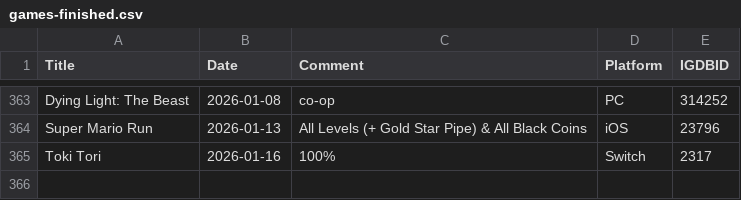
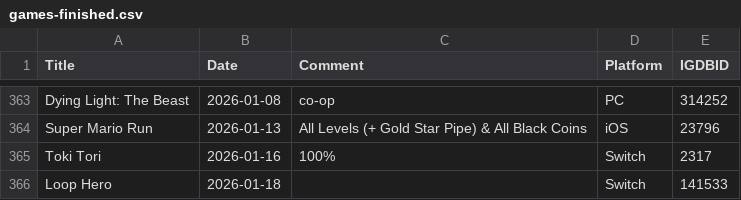
Before and after one commit to plantan/plantanplays-preact, a CSV file: assets/games-finished.csv, drawn as a sheet; only a part is shown, gaps mark what is left out.

Commit message:
Update games-finished.csv

```diff
--- a/assets/games-finished.csv
+++ b/assets/games-finished.csv
@@ -365 +365,2 @@ Super Mario Run,2026-01-13,All Levels (+ Gold Star Pipe) & All Black Coins,iOS,2
 Toki Tori,2026-01-16,100%,Switch,2317
+Loop Hero,2026-01-18,,Switch,141533
```
